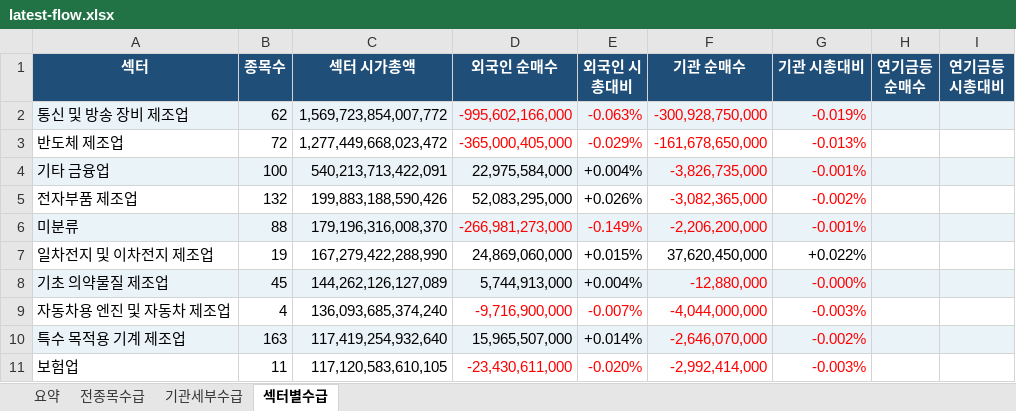
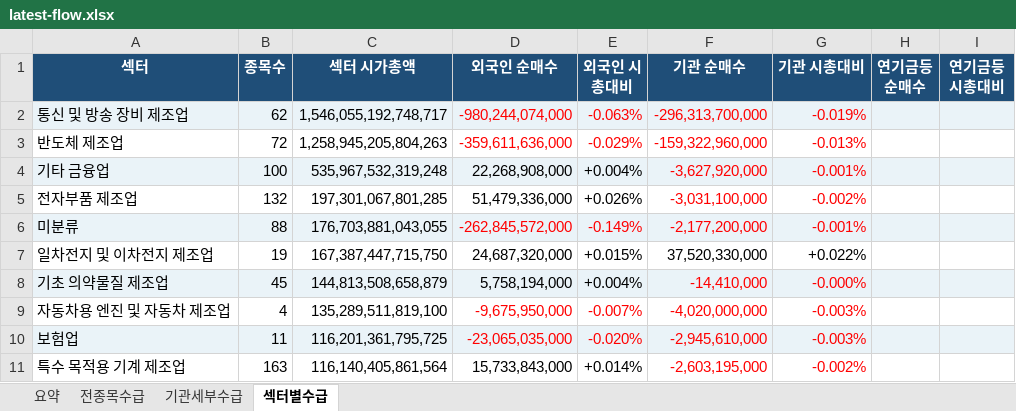
Before and after one commit to HeeChaNY/stock-market-dashboards, an Excel workbook: dashboard/latest-flow.xlsx, sheet 섹터별수급, drawn as a sheet; only a part is shown; values as stored, in another font and other column widths than the file's, no borders; conditional formats not drawn; removed rows and columns are numbered as before the commit, all else as after; the diff covers the shown part only; the diff names each change by its address in the sheet, - before the commit and + after, or states it on an @@ line.

```diff
--- a/dashboard/latest-flow.xlsx (sheet 섹터별수급)
+++ b/dashboard/latest-flow.xlsx (sheet 섹터별수급)
-C2 (섹터 시가총액): 1,569,723,854,007,772
+C2 (섹터 시가총액): 1,546,055,192,748,717
-D2 (외국인 순매수): -995,602,166,000
+D2 (외국인 순매수): -980,244,074,000
-F2 (기관 순매수): -300,928,750,000
+F2 (기관 순매수): -296,313,700,000
-C3 (섹터 시가총액): 1,277,449,668,023,472
+C3 (섹터 시가총액): 1,258,945,205,804,263
-D3 (외국인 순매수): -365,000,405,000
+D3 (외국인 순매수): -359,611,636,000
-F3 (기관 순매수): -161,678,650,000
+F3 (기관 순매수): -159,322,960,000
-C4 (섹터 시가총액): 540,213,713,422,091
+C4 (섹터 시가총액): 535,967,532,319,248
-D4 (외국인 순매수): 22,975,584,000
+D4 (외국인 순매수): 22,268,908,000
-F4 (기관 순매수): -3,826,735,000
+F4 (기관 순매수): -3,627,920,000
-C5 (섹터 시가총액): 199,883,188,590,426
+C5 (섹터 시가총액): 197,301,067,801,285
-D5 (외국인 순매수): 52,083,295,000
+D5 (외국인 순매수): 51,479,336,000
-F5 (기관 순매수): -3,082,365,000
+F5 (기관 순매수): -3,031,100,000
-C6 (섹터 시가총액): 179,196,316,008,370
+C6 (섹터 시가총액): 176,703,881,043,055
-D6 (외국인 순매수): -266,981,273,000
+D6 (외국인 순매수): -262,845,572,000
-F6 (기관 순매수): -2,206,200,000
+F6 (기관 순매수): -2,177,200,000
-C7 (섹터 시가총액): 167,279,422,288,990
+C7 (섹터 시가총액): 167,387,447,715,750
-D7 (외국인 순매수): 24,869,060,000
+D7 (외국인 순매수): 24,687,320,000
-F7 (기관 순매수): 37,620,450,000
+F7 (기관 순매수): 37,520,330,000
-C8 (섹터 시가총액): 144,262,126,127,089
+C8 (섹터 시가총액): 144,813,508,658,879
-D8 (외국인 순매수): 5,744,913,000
+D8 (외국인 순매수): 5,758,194,000
-F8 (기관 순매수): -12,880,000
+F8 (기관 순매수): -14,410,000
-C9 (섹터 시가총액): 136,093,685,374,240
+C9 (섹터 시가총액): 135,289,511,819,100
-D9 (외국인 순매수): -9,716,900,000
+D9 (외국인 순매수): -9,675,950,000
-F9 (기관 순매수): -4,044,000,000
+F9 (기관 순매수): -4,020,000,000
-row 10: 특수 목적용 기계 제조업 | 163 | 117,419,254,932,640 | 15,965,507,000 | +0.014% | -2,646,070,000 | -0.002%
-A10:I10 fill: none
+A10:I10 fill: #EAF3F8
-C10 (섹터 시가총액): 117,120,583,610,105
+C10 (섹터 시가총액): 116,201,361,795,725
-D10 (외국인 순매수): -23,430,611,000
+D10 (외국인 순매수): -23,065,035,000
-F10 (기관 순매수): -2,992,414,000
+F10 (기관 순매수): -2,945,610,000
+row 11: 특수 목적용 기계 제조업 | 163 | 116,140,405,861,564 | 15,733,843,000 | +0.014% | -2,603,195,000 | -0.002%
```
Also changed, not shown: 3 added rows, 3 removed rows, 334 edited cells and cell formats elsewhere in this sheet, sheet 전종목수급, sheet 기관세부수급, sheet 요약, 1 other file.
